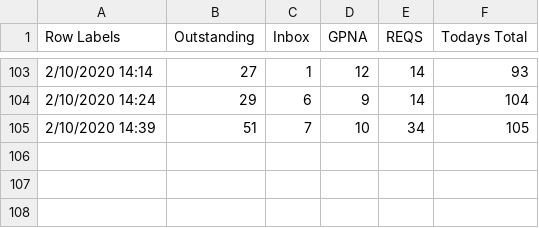
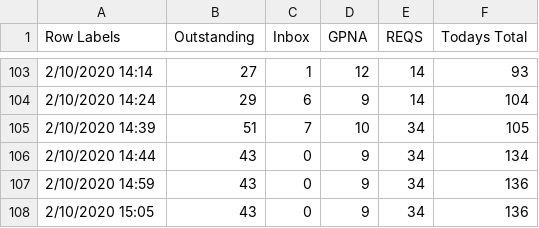
Before and after one commit to Jreese702/UDD, a CSV file: This Week.csv, drawn as a sheet; only a part is shown, gaps mark what is left out; the diff names each change by its address in the sheet, - before the commit and + after, or states it on an @@ line.

```diff
--- a/This Week.csv
+++ b/This Week.csv
+row 106: 2/10/2020 14:44 | 43 | 0 | 9 | 34 | 134
+row 107: 2/10/2020 14:59 | 43 | 0 | 9 | 34 | 136
+row 108: 2/10/2020 15:05 | 43 | 0 | 9 | 34 | 136
```
Also changed, not shown: This month.csv, Today.csv, 1 other file.
